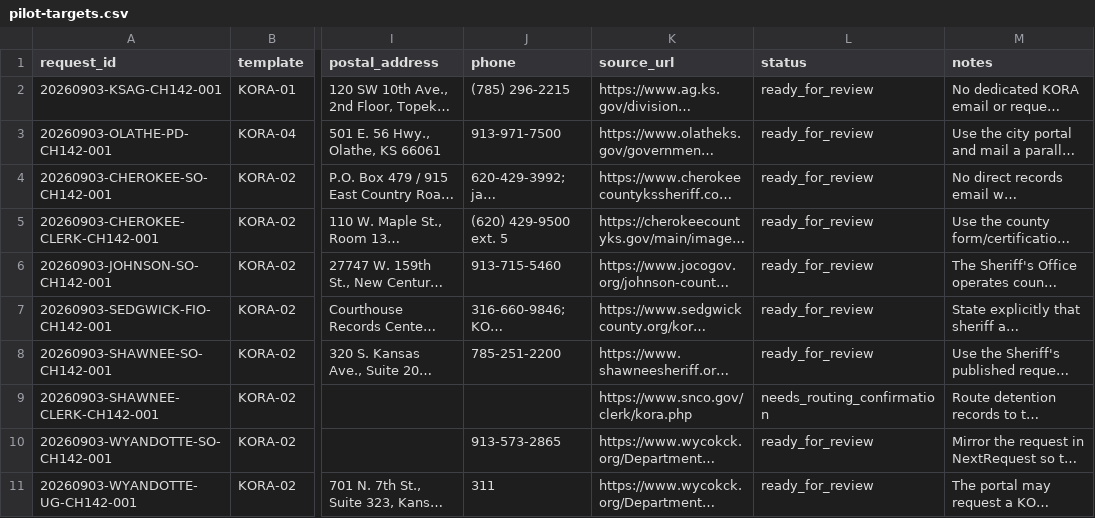
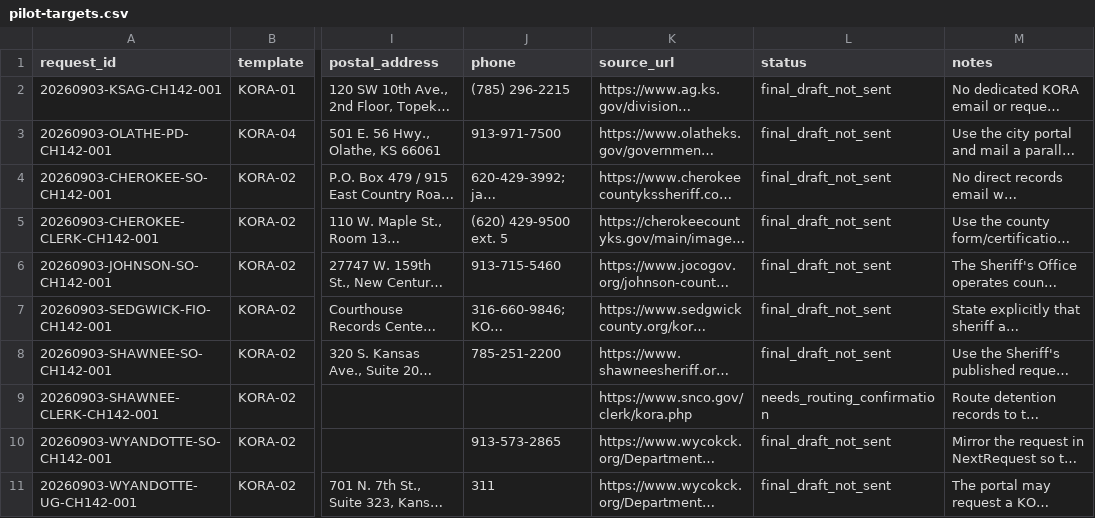
Before and after one commit to Gooderman932/kansas-ch142-constitutional-audit, a CSV file: KORA-requests/pilot-targets.csv, drawn as a sheet; only a part is shown, gaps mark what is left out; long unchanged cells end in …; the diff names each change by its address in the sheet, - before the commit and + after, or states it on an @@ line.

Commit message:
Finalize requester details for KORA pilot

```diff
--- a/KORA-requests/pilot-targets.csv
+++ b/KORA-requests/pilot-targets.csv
-L2:L8 (status): ready_for_review
+L2:L8 (status): final_draft_not_sent
-L10:L11 (status): ready_for_review
+L10:L11 (status): final_draft_not_sent
```
Also changed, not shown: 9 other files.
